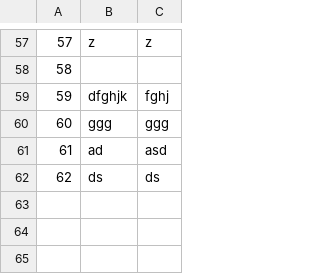
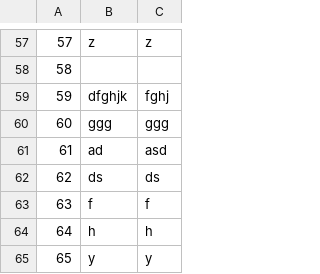
Before and after one commit to KornelijeKiso/DreamTeam, a CSV file: ProjectTourism/ProjectTourism/References/locations.csv, drawn as a sheet; only a part is shown, gaps mark what is left out; the diff names each change by its address in the sheet, - before the commit and + after, or states it on an @@ line.

```diff
--- a/ProjectTourism/ProjectTourism/References/locations.csv
+++ b/ProjectTourism/ProjectTourism/References/locations.csv
+row 63: 63 | f | f
+row 64: 64 | h | h
+row 65: 65 | y | y
```
Also changed, not shown: ProjectTourism/ProjectTourism/References/appointments.csv, ProjectTourism/ProjectTourism/References/tickets.csv, 35 other files.
